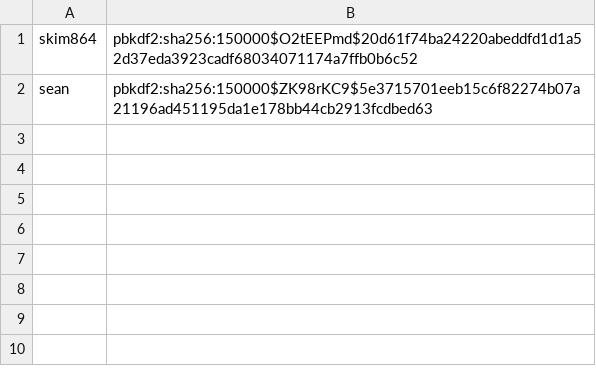
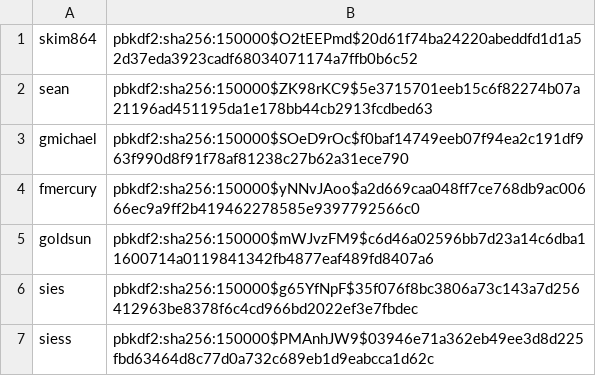
Before and after one commit to skim132/finals, a CSV file: movie/adapters/datafiles/users.csv, drawn as a sheet; the diff names each change by its address in the sheet, - before the commit and + after, or states it on an @@ line.

```diff
--- a/movie/adapters/datafiles/users.csv
+++ b/movie/adapters/datafiles/users.csv
+row 3: gmichael | pbkdf2:sha256:150000$SOeD9rOc$f0baf14749eeb07f94ea2c191df963f990d8f91f78af81238c27b62a31ece790
+row 4: fmercury | pbkdf2:sha256:150000$yNNvJAoo$a2d669caa048ff7ce768db9ac00666ec9a9ff2b419462278585e9397792566c0
+row 5: goldsun | pbkdf2:sha256:150000$mWJvzFM9$c6d46a02596bb7d23a14c6dba11600714a0119841342fb4877eaf489fd8407a6
+row 6: sies | pbkdf2:sha256:150000$g65YfNpF$35f076f8bc3806a73c143a7d256412963be8378f6c4cd966bd2022ef3e7fbdec
+row 7: siess | pbkdf2:sha256:150000$PMAnhJW9$03946e71a362eb49ee3d8d225fbd63464d8c77d0a732c689eb1d9eabcca1d62c
```
Also changed, not shown: 4 other files.
